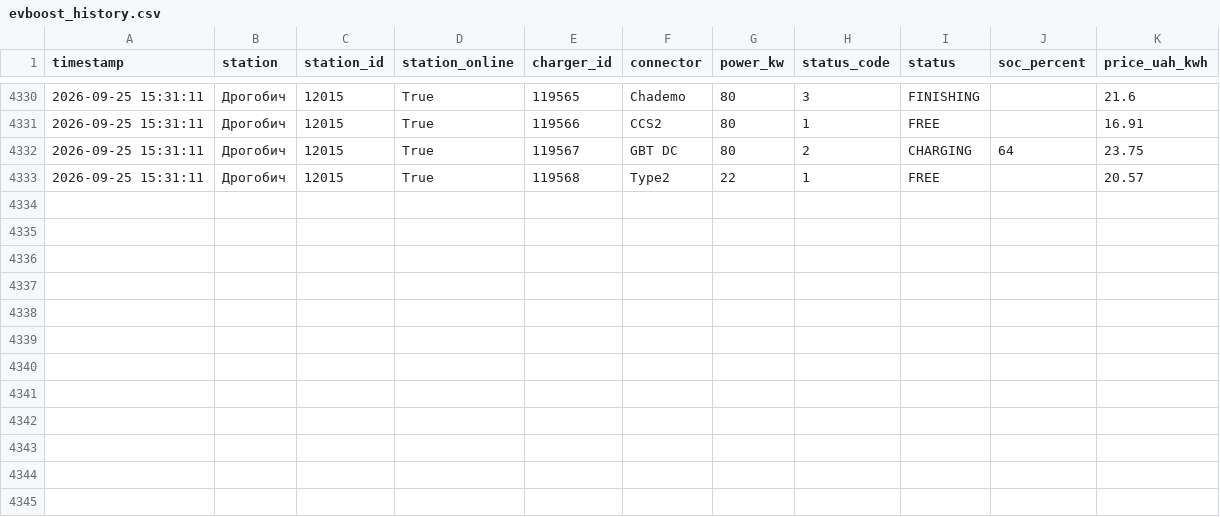
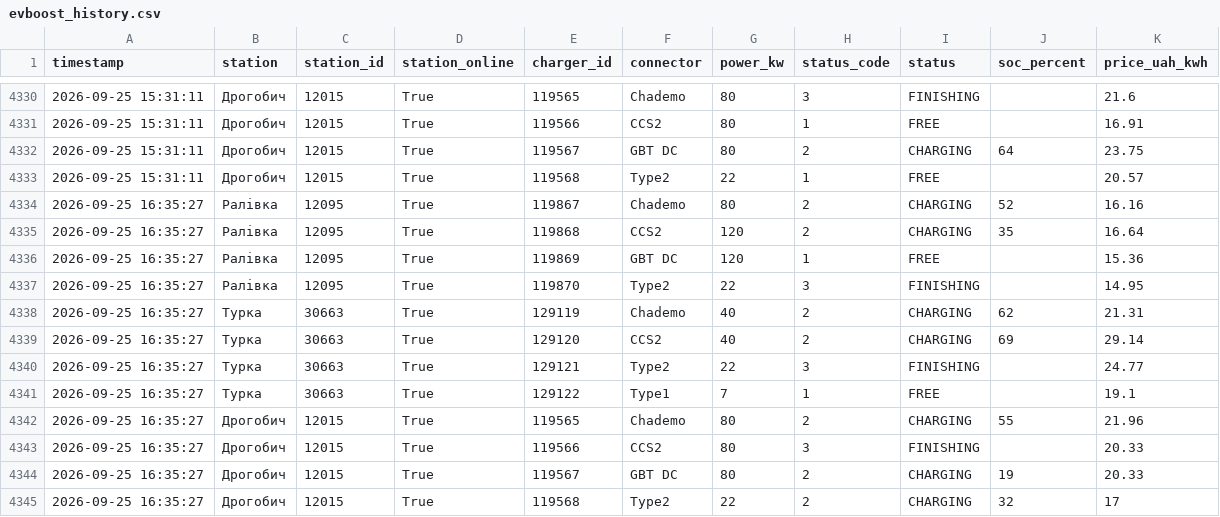
Before and after one commit to tershivskynazar-cpu/monitor-ev, a CSV file: data/evboost_history.csv, drawn as a sheet; only a part is shown, gaps mark what is left out; the diff names each change by its address in the sheet, - before the commit and + after, or states it on an @@ line.

```diff
--- a/data/evboost_history.csv
+++ b/data/evboost_history.csv
+row 4334: 2026-09-25 16:35:27 | Ралівка | 12095 | True | 119867 | Chademo | 80 | 2 | CHARGING | 52 | 16.16
+row 4335: 2026-09-25 16:35:27 | Ралівка | 12095 | True | 119868 | CCS2 | 120 | 2 | CHARGING | 35 | 16.64
+row 4336: 2026-09-25 16:35:27 | Ралівка | 12095 | True | 119869 | GBT DC | 120 | 1 | FREE |  | 15.36
+row 4337: 2026-09-25 16:35:27 | Ралівка | 12095 | True | 119870 | Type2 | 22 | 3 | FINISHING |  | 14.95
+row 4338: 2026-09-25 16:35:27 | Турка | 30663 | True | 129119 | Chademo | 40 | 2 | CHARGING | 62 | 21.31
+row 4339: 2026-09-25 16:35:27 | Турка | 30663 | True | 129120 | CCS2 | 40 | 2 | CHARGING | 69 | 29.14
+row 4340: 2026-09-25 16:35:27 | Турка | 30663 | True | 129121 | Type2 | 22 | 3 | FINISHING |  | 24.77
+row 4341: 2026-09-25 16:35:27 | Турка | 30663 | True | 129122 | Type1 | 7 | 1 | FREE |  | 19.1
+row 4342: 2026-09-25 16:35:27 | Дрогобич | 12015 | True | 119565 | Chademo | 80 | 2 | CHARGING | 55 | 21.96
+row 4343: 2026-09-25 16:35:27 | Дрогобич | 12015 | True | 119566 | CCS2 | 80 | 3 | FINISHING |  | 20.33
+row 4344: 2026-09-25 16:35:27 | Дрогобич | 12015 | True | 119567 | GBT DC | 80 | 2 | CHARGING | 19 | 20.33
+row 4345: 2026-09-25 16:35:27 | Дрогобич | 12015 | True | 119568 | Type2 | 22 | 2 | CHARGING | 32 | 17
```
Also changed, not shown: 1 other file.
